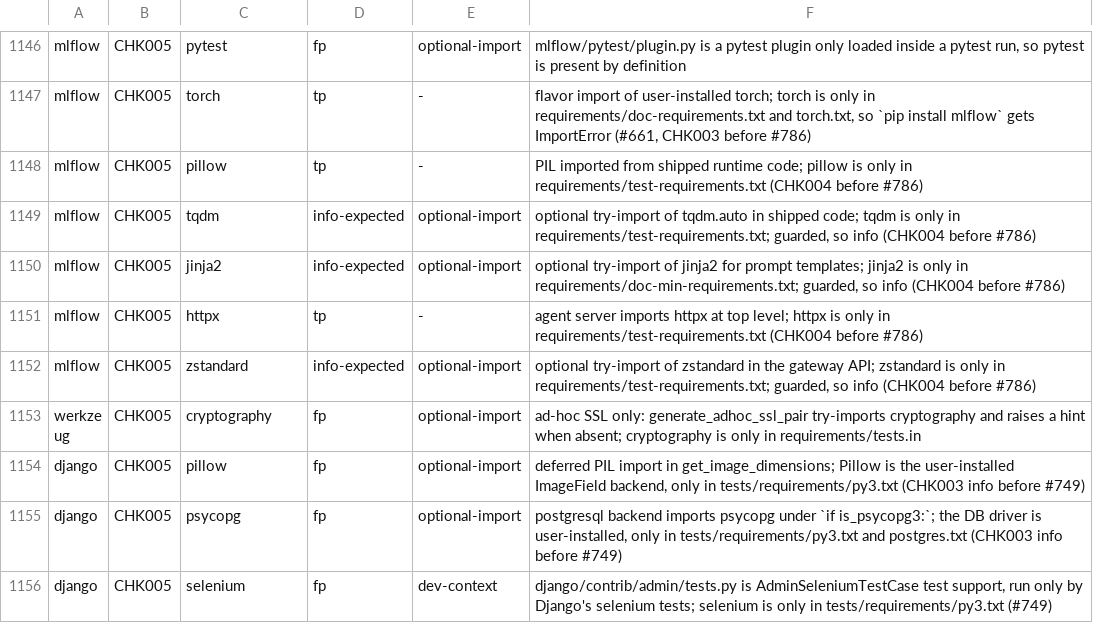
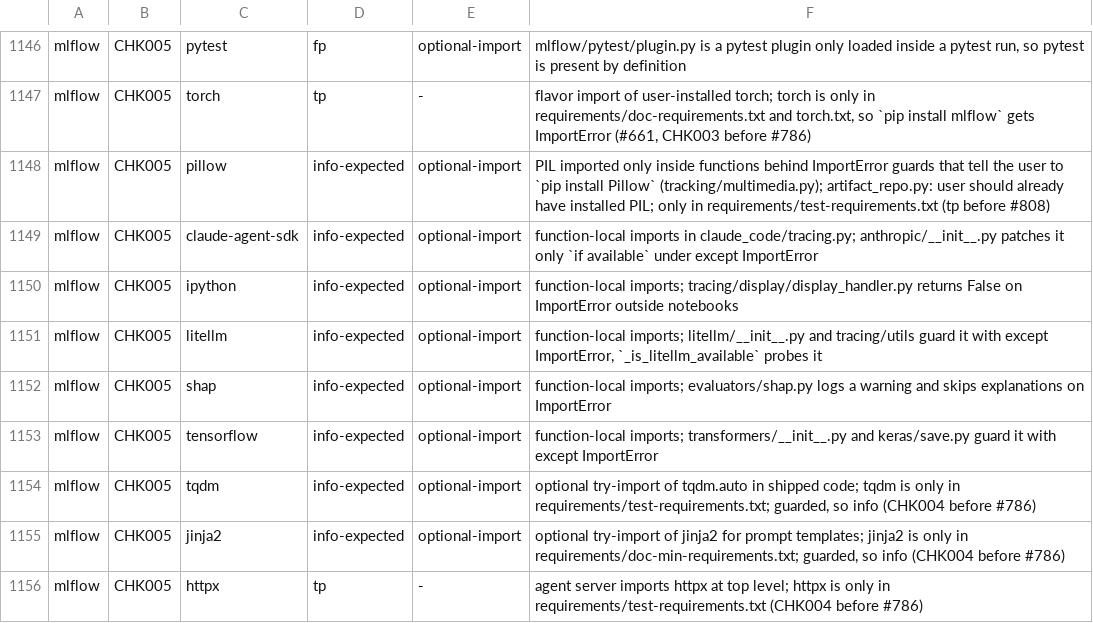
Before and after one commit to watany-dev/chokkin, a TSV file: scripts/oss-fixtures.labels.tsv, drawn as a sheet; only a part is shown, gaps mark what is left out; the shorter side is filled out with more unchanged rows.

Commit message:
fix: report deferred imports of optional packages as info in CHK005 (#813)

```diff
--- a/scripts/oss-fixtures.labels.tsv
+++ b/scripts/oss-fixtures.labels.tsv
@@ -1147,3 +1147,8 @@ mlflow	CHK005	pytest	fp	optional-import	mlflow/pytest/plugin.py is a pytest plug
 mlflow	CHK005	torch	tp	-	flavor import of user-installed torch; torch is only in requirements/doc-requirements.txt and torch.txt, so `pip install mlflow` gets ImportError (#661, CHK003 before #786)
-mlflow	CHK005	pillow	tp	-	PIL imported from shipped runtime code; pillow is only in requirements/test-requirements.txt (CHK004 before #786)
+mlflow	CHK005	pillow	info-expected	optional-import	PIL imported only inside functions behind ImportError guards that tell the user to `pip install Pillow` (tracking/multimedia.py); artifact_repo.py: user should already have installed PIL; only in requirements/test-requirements.txt (tp before #808)
+mlflow	CHK005	claude-agent-sdk	info-expected	optional-import	function-local imports in claude_code/tracing.py; anthropic/__init__.py patches it only `if available` under except ImportError
+mlflow	CHK005	ipython	info-expected	optional-import	function-local imports; tracing/display/display_handler.py returns False on ImportError outside notebooks
+mlflow	CHK005	litellm	info-expected	optional-import	function-local imports; litellm/__init__.py and tracing/utils guard it with except ImportError, `_is_litellm_available` probes it
+mlflow	CHK005	shap	info-expected	optional-import	function-local imports; evaluators/shap.py logs a warning and skips explanations on ImportError
+mlflow	CHK005	tensorflow	info-expected	optional-import	function-local imports; transformers/__init__.py and keras/save.py guard it with except ImportError
 mlflow	CHK005	tqdm	info-expected	optional-import	optional try-import of tqdm.auto in shipped code; tqdm is only in requirements/test-requirements.txt; guarded, so info (CHK004 before #786)
```
Also changed, not shown: 20 other files.
